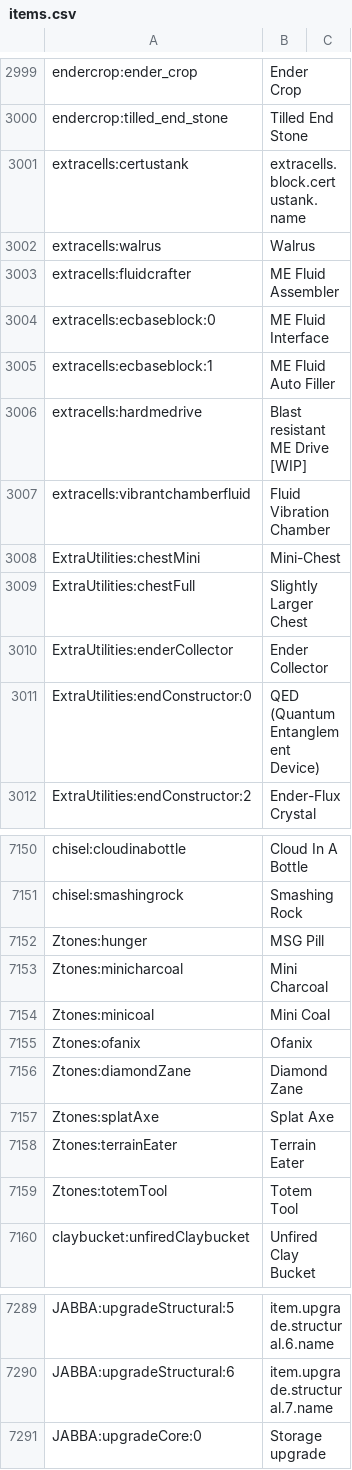
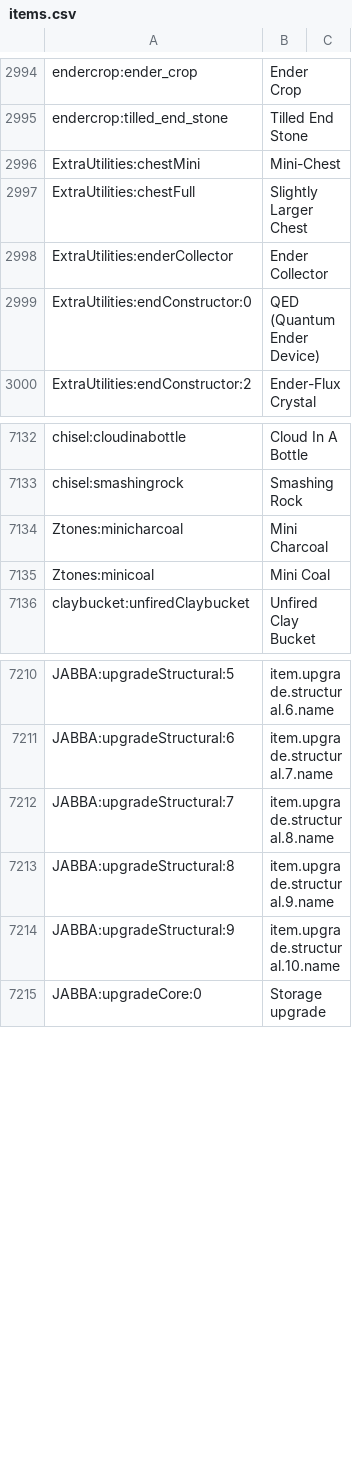
Before and after one commit to Septem151/SeptemCraft, a CSV file: config/AppliedEnergistics2/recipes/items.csv, drawn as a sheet; only a part is shown, gaps mark what is left out; the diff covers the shown part only.

```diff
--- a/config/AppliedEnergistics2/recipes/items.csv
+++ b/config/AppliedEnergistics2/recipes/items.csv
@@ -3000,9 +2995,2 @@ endercrop:ender_crop, Ender Crop
 endercrop:tilled_end_stone, Tilled End Stone
-extracells:certustank, extracells.block.certustank.name
-extracells:walrus, Walrus
-extracells:fluidcrafter, ME Fluid Assembler
-extracells:ecbaseblock:0, ME Fluid Interface
-extracells:ecbaseblock:1, ME Fluid Auto Filler
-extracells:hardmedrive, Blast resistant ME Drive [WIP]
-extracells:vibrantchamberfluid, Fluid Vibration Chamber
 ExtraUtilities:chestMini, Mini-Chest
@@ -3010,3 +2998,3 @@ ExtraUtilities:chestFull, Slightly Larger Chest
 ExtraUtilities:enderCollector, Ender Collector
-ExtraUtilities:endConstructor:0, QED (Quantum Entanglement Device)
+ExtraUtilities:endConstructor:0, QED (Quantum Ender Device)
 ExtraUtilities:endConstructor:2, Ender-Flux Crystal
@@ -7151,10 +7133,4 @@ chisel:cloudinabottle, Cloud In A Bottle
 chisel:smashingrock, Smashing Rock
-Ztones:hunger, MSG Pill
 Ztones:minicharcoal, Mini Charcoal
 Ztones:minicoal, Mini Coal
-Ztones:ofanix, Ofanix
-Ztones:diamondZane, Diamond Zane
-Ztones:splatAxe, Splat Axe
-Ztones:terrainEater, Terrain Eater
-Ztones:totemTool, Totem Tool
 claybucket:unfiredClaybucket, Unfired Clay Bucket
@@ -7290,2 +7211,5 @@ JABBA:upgradeStructural:5, item.upgrade.structural.6.name
 JABBA:upgradeStructural:6, item.upgrade.structural.7.name
+JABBA:upgradeStructural:7, item.upgrade.structural.8.name
+JABBA:upgradeStructural:8, item.upgrade.structural.9.name
+JABBA:upgradeStructural:9, item.upgrade.structural.10.name
 JABBA:upgradeCore:0, Storage upgrade
```
Also changed, not shown: 66 removed rows elsewhere in this file, 30 other files.
